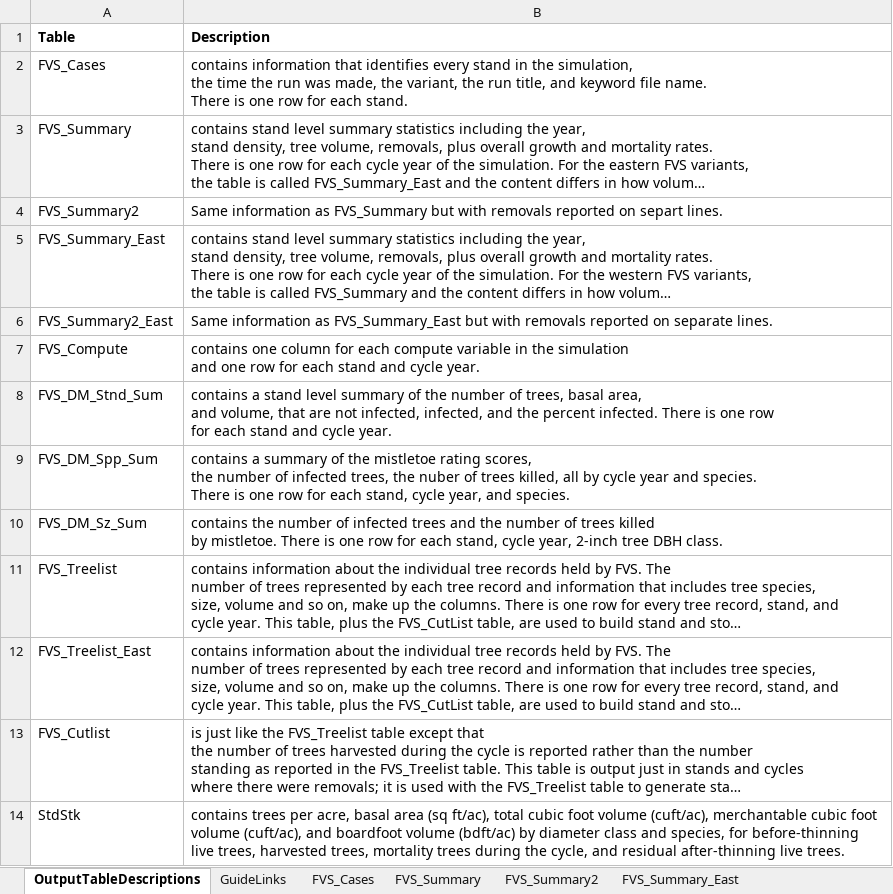
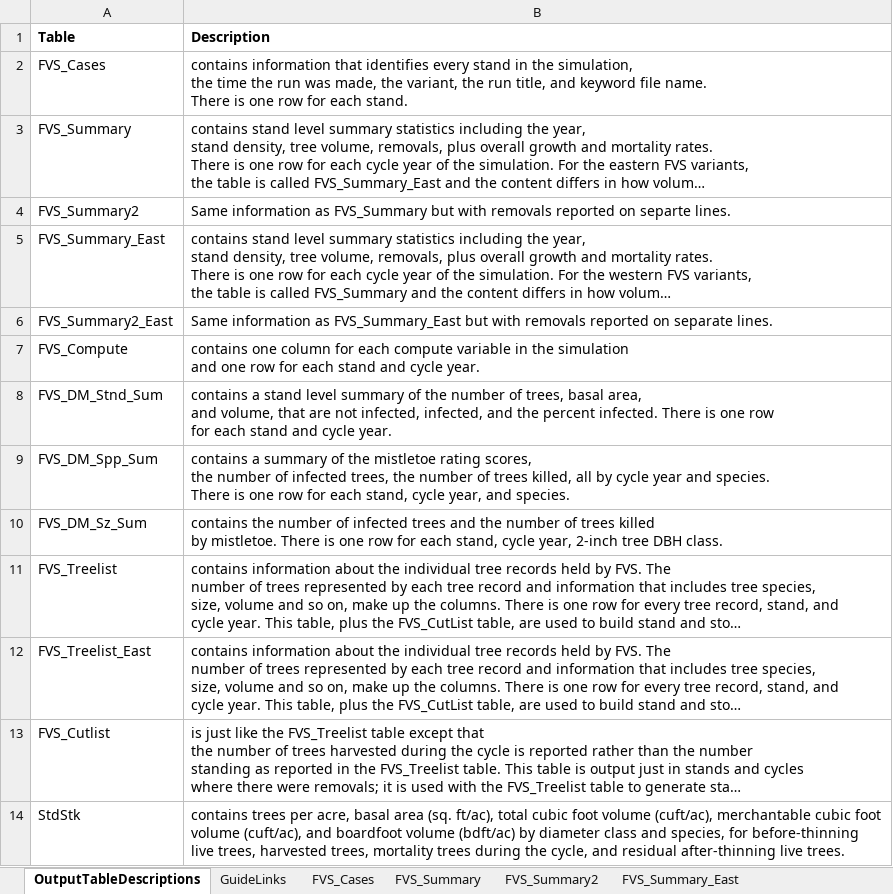
Before and after one commit to USDAForestService/ForestVegetationSimulator-Interface, an Excel workbook: shinyFVSOnline/databaseDescription.xlsx, sheet OutputTableDescriptions, drawn as a sheet; only a part is shown; long unchanged cells end in …; values as stored, in another font and other column widths than the file's, no borders; the diff covers the shown part only; the diff names each change by its address in the sheet, - before the commit and + after, or states it on an @@ line.

```diff
--- a/shinyFVSOnline/databaseDescription.xlsx (sheet OutputTableDescriptions)
+++ b/shinyFVSOnline/databaseDescription.xlsx (sheet OutputTableDescriptions)
-B4 (Description): …reported on separt lines.
+B4 (Description): …reported on separte lines.
-B9 (Description): …trees, the nuber of trees…
+B9 (Description): …trees, the number of trees…
-B14 (Description): …basal area (sq ft/ac), total…
+B14 (Description): …basal area (sq. ft/ac), total…
```
Also changed, not shown: 1 added row and 10 edited cells elsewhere in this sheet, sheet GuideLinks, sheet StdStk, sheet StdStk_East, sheet CmpStdStk_East, sheet CmpStdStk, sheet FVS_Summary, 27 more sheets, other sheet tabs, 9 other files.
